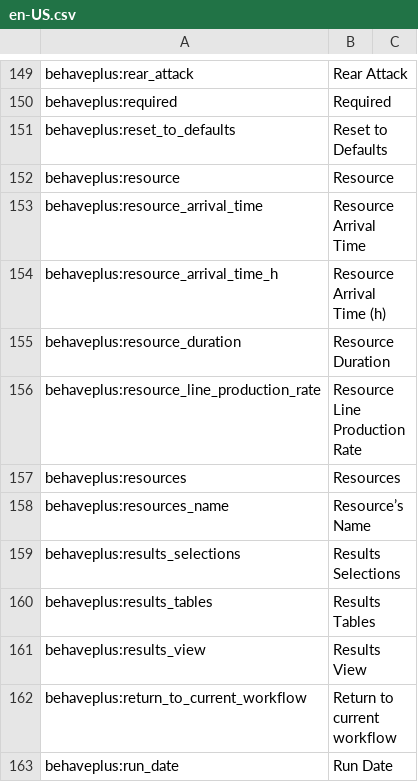
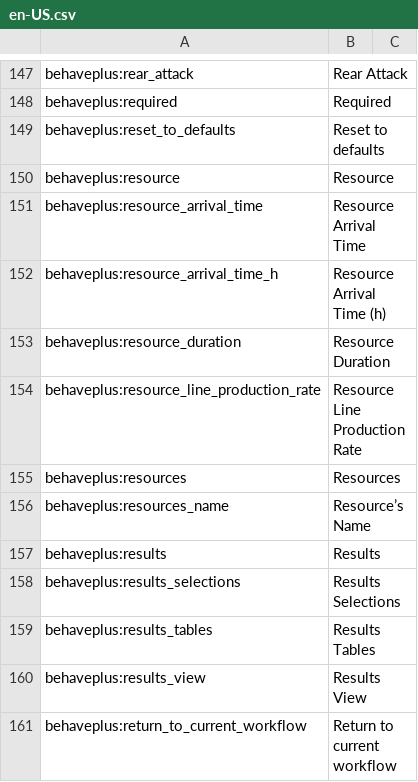
Before and after one commit to firelab/behave-app, a CSV file: projects/behave/resources/public/i18n/en-US.csv, drawn as a sheet; only a part is shown, gaps mark what is left out; the shorter side is filled out with more unchanged rows; the diff covers the shown part only.

```diff
--- a/projects/behave/resources/public/i18n/en-US.csv
+++ b/projects/behave/resources/public/i18n/en-US.csv
@@ -150,3 +148,3 @@ behaveplus:rear_attack,Rear Attack
 behaveplus:required,Required
-behaveplus:reset_to_defaults,Reset to Defaults
+behaveplus:reset_to_defaults,Reset to defaults
 behaveplus:resource,Resource
@@ -158,2 +156,3 @@ behaveplus:resources,Resources
 behaveplus:resources_name,Resource’s Name
+behaveplus:results,Results
 behaveplus:results_selections,Results Selections
```
Also changed, not shown: 7 added rows, 3 removed rows and 1 edited cell elsewhere in this file, 24 other files.
